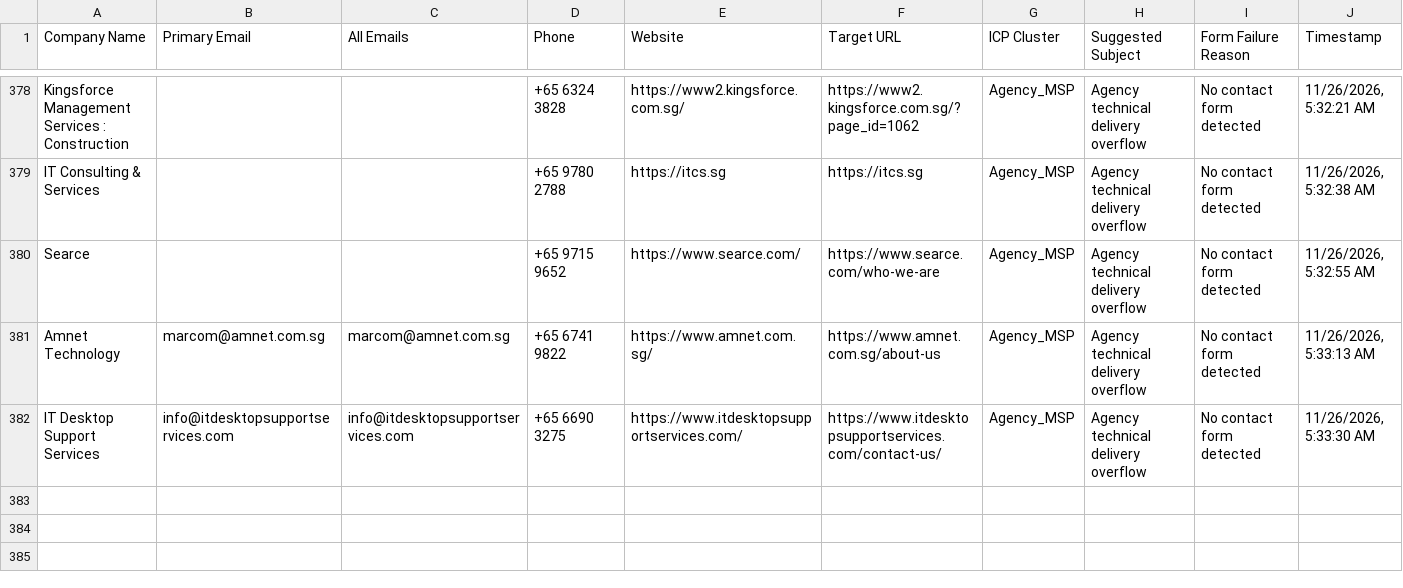
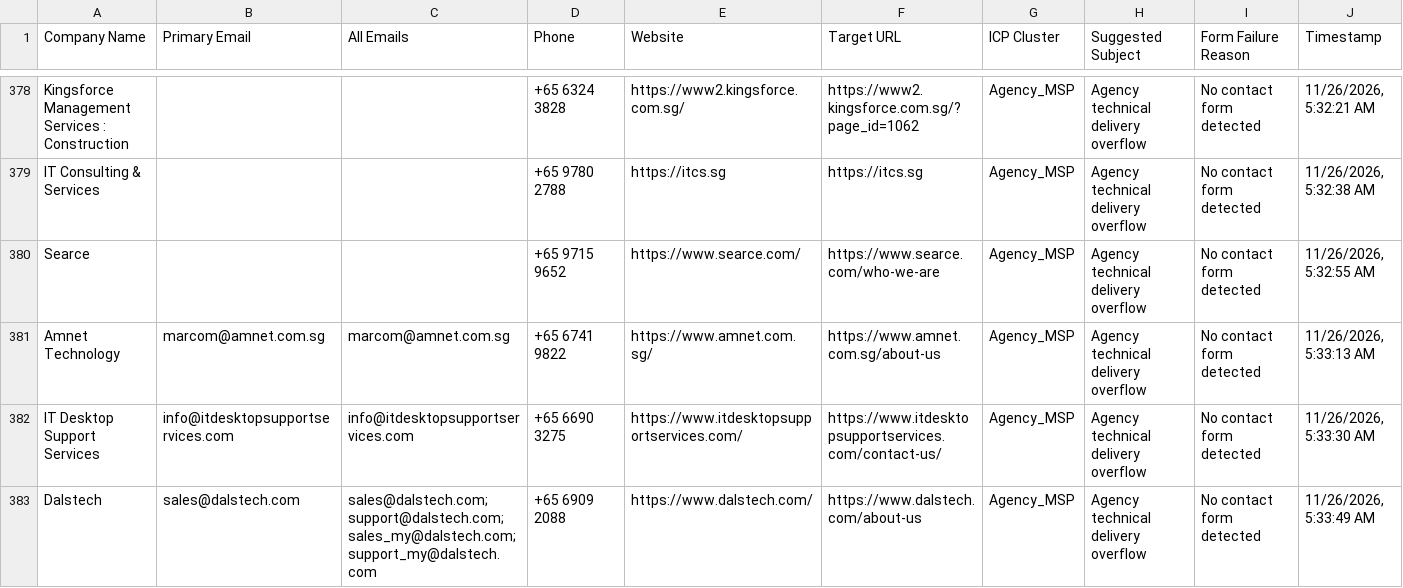
Before and after one commit to AhtehshamSanandwala/outreach-automation, a CSV file: form_results/cold_email_outbound_queue.csv, drawn as a sheet; only a part is shown, gaps mark what is left out.

```diff
--- a/form_results/cold_email_outbound_queue.csv
+++ b/form_results/cold_email_outbound_queue.csv
@@ -382 +382,2 @@ Amnet Technology,marcom@amnet.com.sg,marcom@amnet.com.sg,+65 6741 9822,https://w
 IT Desktop Support Services,info@itdesktopsupportservices.com,info@itdesktopsupportservices.com,+65 6690 3275,https://www.itdesktopsupportservices.com/,https://www.itdesktopsupportservices.com/contact-us/,Agency_MSP,Agency technical delivery overflow,No contact form detected,"11/26/2026, 5:33:30 AM"
+Dalstech,sales@dalstech.com,sales@dalstech.com; support@dalstech.com; sales_my@dalstech.com; support_my@dalstech.com,+65 6909 2088,https://www.dalstech.com/,https://www.dalstech.com/about-us,Agency_MSP,Agency technical delivery overflow,No contact form detected,"11/26/2026, 5:33:49 AM"
```
Also changed, not shown: form_results/cold_email_agency_leads.csv, form_results/contact_results.csv, 6 other files.
